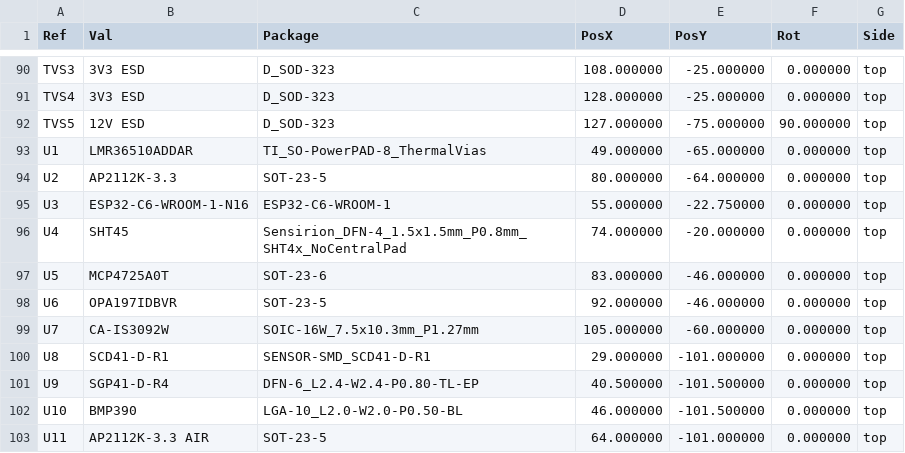
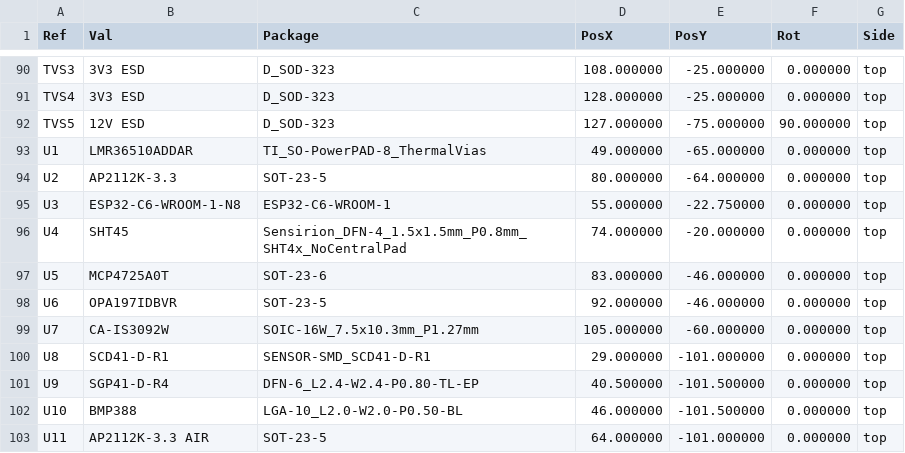
Before and after one commit to Xerolux/IDM-Smart-Climate-Platform, a CSV file: hardware/esp-sensor/manufacturing/B-ES4-AIR-R2/IDM-RoomSensor-ESP-B-ES4-AIR-R2-positions.csv, drawn as a sheet; only a part is shown, gaps mark what is left out.

```diff
--- a/hardware/esp-sensor/manufacturing/B-ES4-AIR-R2/IDM-RoomSensor-ESP-B-ES4-AIR-R2-positions.csv
+++ b/hardware/esp-sensor/manufacturing/B-ES4-AIR-R2/IDM-RoomSensor-ESP-B-ES4-AIR-R2-positions.csv
@@ -94,3 +94,3 @@ Ref,Val,Package,PosX,PosY,Rot,Side
 "U2","AP2112K-3.3","SOT-23-5",80.000000,-64.000000,0.000000,top
-"U3","ESP32-C6-WROOM-1-N16","ESP32-C6-WROOM-1",55.000000,-22.750000,0.000000,top
+"U3","ESP32-C6-WROOM-1-N8","ESP32-C6-WROOM-1",55.000000,-22.750000,0.000000,top
 "U4","SHT45","Sensirion_DFN-4_1.5x1.5mm_P0.8mm_SHT4x_NoCentralPad",74.000000,-20.000000,0.000000,top
@@ -101,3 +101,3 @@ Ref,Val,Package,PosX,PosY,Rot,Side
 "U9","SGP41-D-R4","DFN-6_L2.4-W2.4-P0.80-TL-EP",40.500000,-101.500000,0.000000,top
-"U10","BMP390","LGA-10_L2.0-W2.0-P0.50-BL",46.000000,-101.500000,0.000000,top
+"U10","BMP388","LGA-10_L2.0-W2.0-P0.50-BL",46.000000,-101.500000,0.000000,top
 "U11","AP2112K-3.3 AIR","SOT-23-5",64.000000,-101.000000,0.000000,top
```
Also changed, not shown: hardware/esp-sensor/manufacturing/B-ES4-AIR-R2/B-ES4-AIR-R2-BOM.csv, hardware/esp-sensor/manufacturing/B-ES4-AIR-R2/JLCPCB/JLCPCB_BOM.csv, 32 other files.
